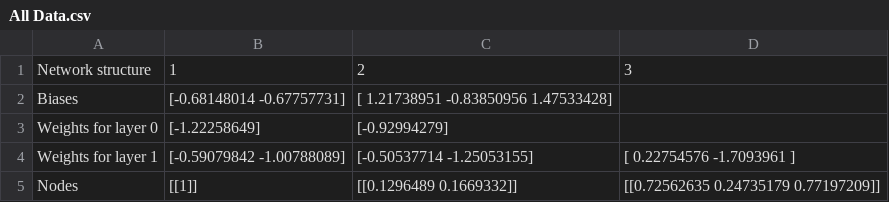
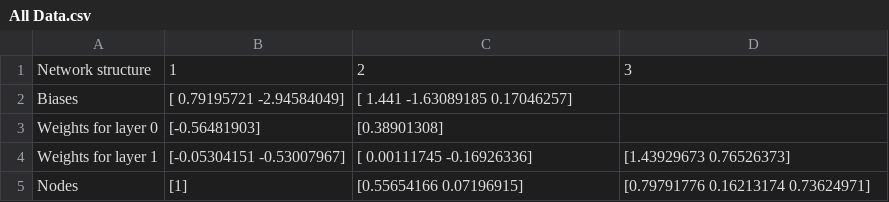
Before and after one commit to DarrahK/Neural-Network, a CSV file: All Data.csv, drawn as a sheet.

```diff
--- a/All Data.csv
+++ b/All Data.csv
@@ -1,5 +1,5 @@
 Network structure, 1, 2, 3
-Biases, [-0.68148014 -0.67757731], [ 1.21738951 -0.83850956  1.47533428]
-Weights for layer 0, [-1.22258649], [-0.92994279]
-Weights for layer 1, [-0.59079842 -1.00788089], [-0.50537714 -1.25053155], [ 0.22754576 -1.7093961 ]
-Nodes, [[1]], [[0.1296489 0.1669332]], [[0.72562635 0.24735179 0.77197209]]
+Biases, [ 0.79195721 -2.94584049], [ 1.441      -1.63089185  0.17046257]
+Weights for layer 0, [-0.56481903], [0.38901308]
+Weights for layer 1, [-0.05304151 -0.53007967], [ 0.00111745 -0.16926336], [1.43929673 0.76526373]
+Nodes, [1], [0.55654166 0.07196915], [0.79791776 0.16213174 0.73624971]
```
Also changed, not shown: Starting Data.csv, 3 other files.
